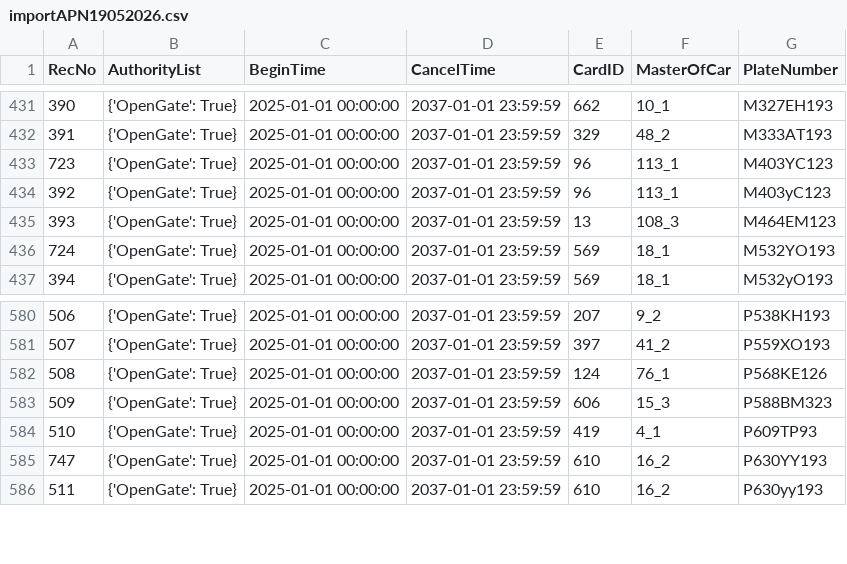
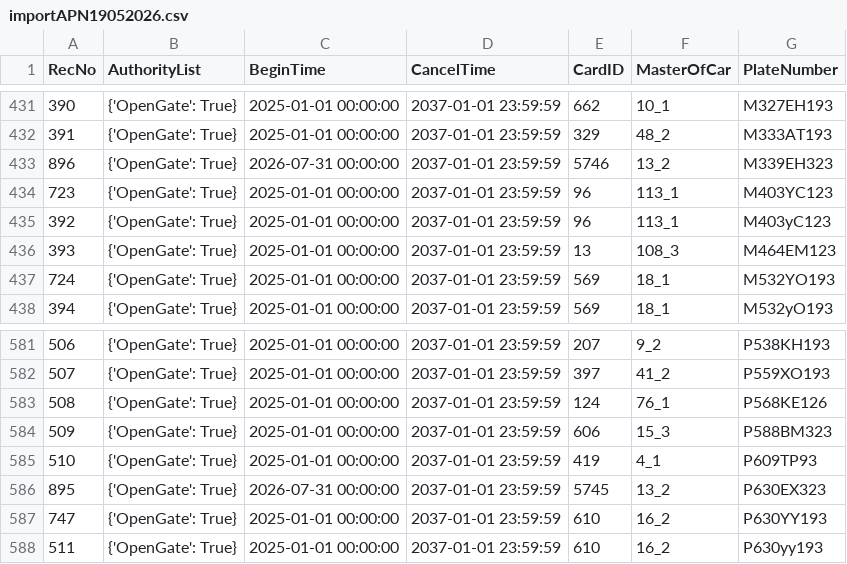
Before and after one commit to Fulltimetrading/importapn19052026-owner-report, a CSV file: data/importAPN19052026.csv, drawn as a sheet; only a part is shown, gaps mark what is left out; the diff names each change by its address in the sheet, - before the commit and + after, or states it on an @@ line.

Commit message:
Add source CSV data

```diff
--- a/data/importAPN19052026.csv
+++ b/data/importAPN19052026.csv
+row 433: 896 | {'OpenGate': True} | 2026-07-31 00:00:00 | 2037-01-01 23:59:59 | 5746 | 13_2 | M339EH323
+row 586: 895 | {'OpenGate': True} | 2026-07-31 00:00:00 | 2037-01-01 23:59:59 | 5745 | 13_2 | P630EX323
```
Also changed, not shown: 1 other file.
